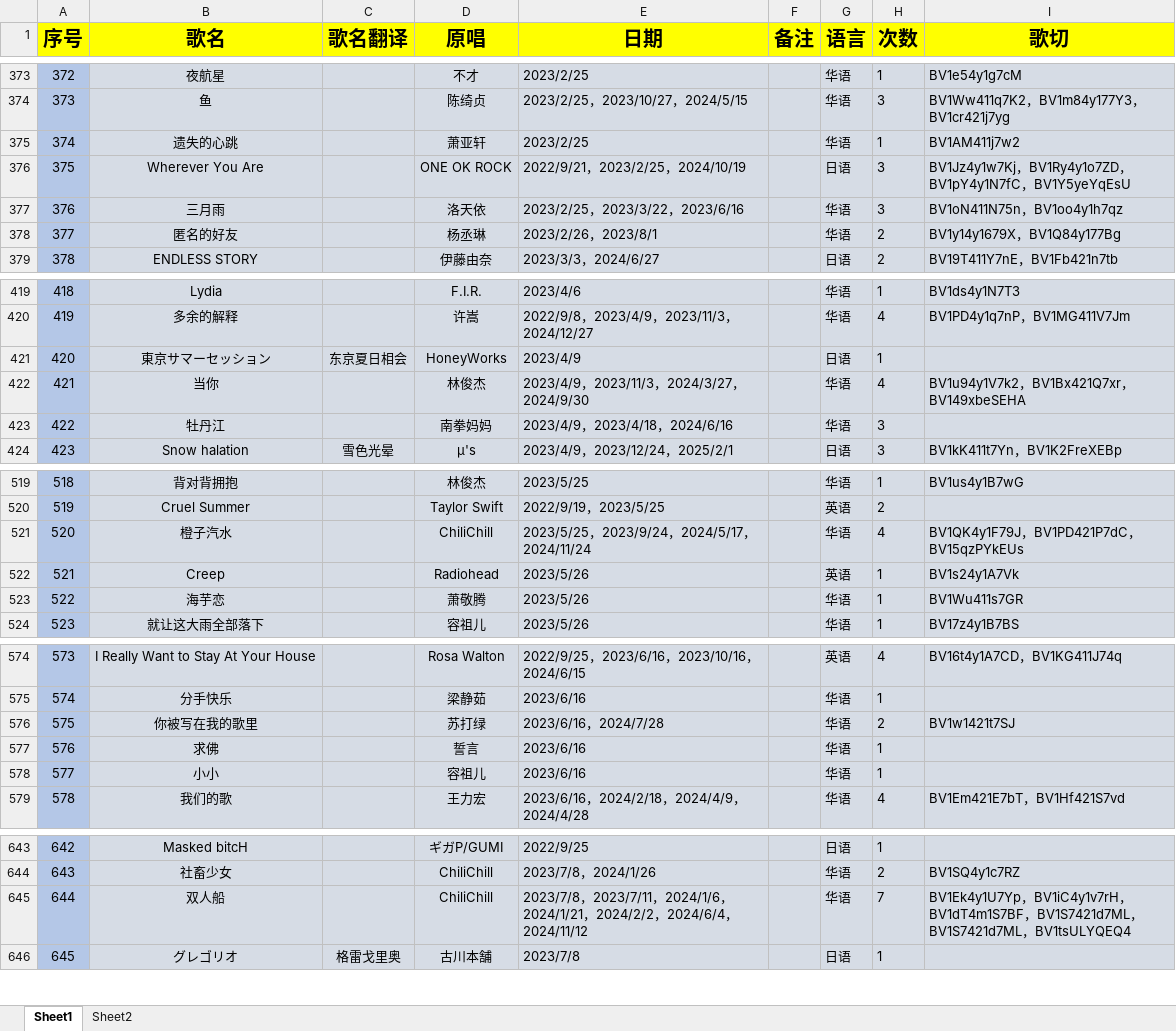
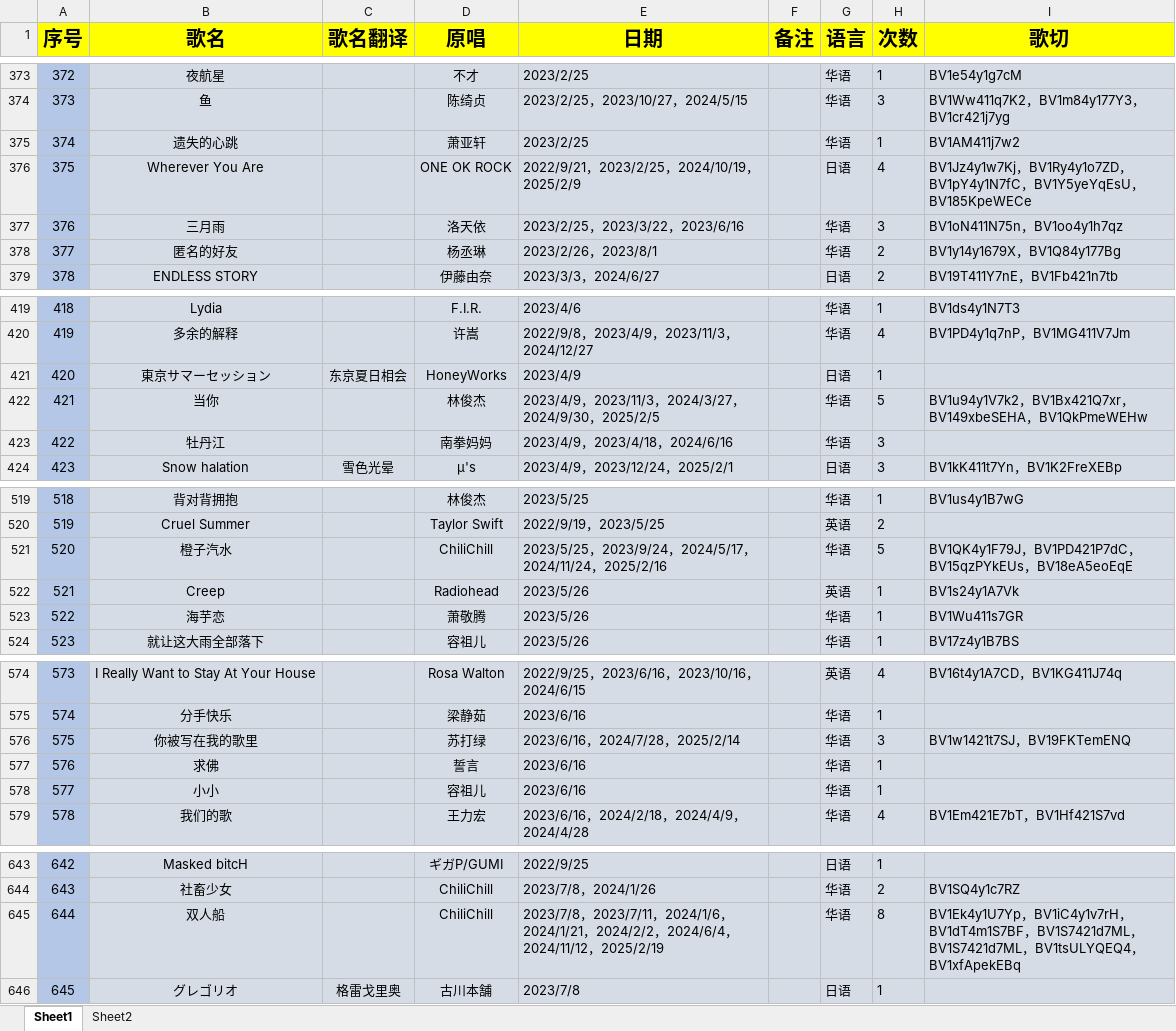
Before and after one commit to starsJuly/sui-song-list, an Excel workbook: scripts/music.xlsx, sheet Sheet1, drawn as a sheet; only a part is shown, gaps mark what is left out; values as stored, in another font and other column widths than the file's, no borders; the diff covers the shown part only; the diff names each change by its address in the sheet, - before the commit and + after, or states it on an @@ line.

```diff
--- a/scripts/music.xlsx (sheet Sheet1)
+++ b/scripts/music.xlsx (sheet Sheet1)
-E376 (日期): 2022/9/21，2023/2/25，2024/10/19
+E376 (日期): 2022/9/21，2023/2/25，2024/10/19，2025/2/9
-H376 (次数): 3
+H376 (次数): 4
-I376 (歌切): …，BV1Y5yeYqEsU
+I376 (歌切): …，BV1Y5yeYqEsU，BV185KpeWECe
-E422 (日期): 2023/4/9，2023/11/3，2024/3/27，2024/9/30
+E422 (日期): 2023/4/9，2023/11/3，2024/3/27，2024/9/30，2025/2/5
-H422 (次数): 4
+H422 (次数): 5
-I422 (歌切): BV1u94y1V7k2，BV1Bx421Q7xr，BV149xbeSEHA
+I422 (歌切): BV1u94y1V7k2，BV1Bx421Q7xr，BV149xbeSEHA，BV1QkPmeWEHw
-E521 (日期): 2023/5/25，2023/9/24，2024/5/17，2024/11/24
+E521 (日期): 2023/5/25，2023/9/24，2024/5/17，2024/11/24，2025/2/16
-H521 (次数): 4
+H521 (次数): 5
-I521 (歌切): BV1QK4y1F79J，BV1PD421P7dC，BV15qzPYkEUs
+I521 (歌切): BV1QK4y1F79J，BV1PD421P7dC，BV15qzPYkEUs，BV18eA5eoEqE
-E576 (日期): 2023/6/16，2024/7/28
+E576 (日期): 2023/6/16，2024/7/28，2025/2/14
-H576 (次数): 2
+H576 (次数): 3
-I576 (歌切): BV1w1421t7SJ
+I576 (歌切): BV1w1421t7SJ，BV19FKTemENQ
-E645 (日期): …，2024/11/12
+E645 (日期): …，2024/11/12，2025/2/19
-H645 (次数): 7
+H645 (次数): 8
-I645 (歌切): …，BV1tsULYQEQ4
+I645 (歌切): …，BV1tsULYQEQ4，BV1xfApekEBq
```
Also changed, not shown: 81 edited cells elsewhere in this sheet.
